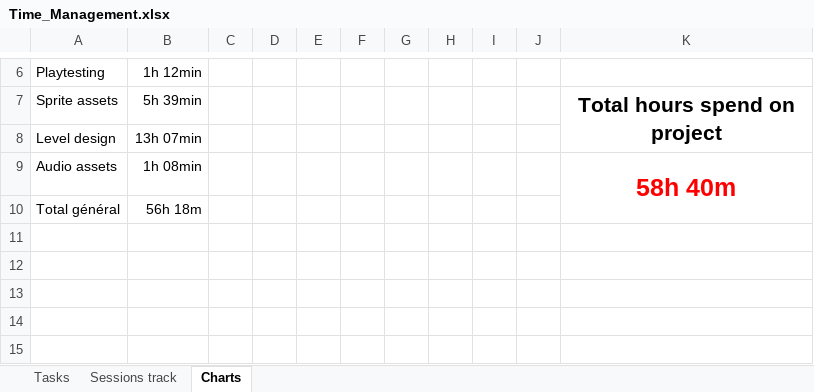
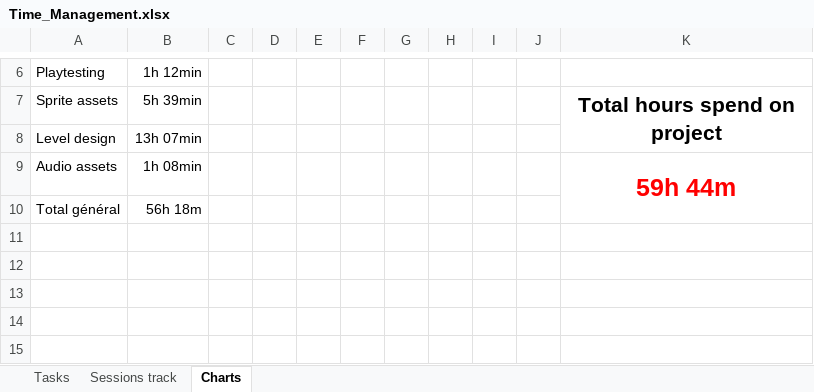
Before and after one commit to AdriKat2022/find-mocha, an Excel workbook: Time_Management.xlsx, sheet Charts, drawn as a sheet; only a part is shown, gaps mark what is left out; values as stored, in another font and other column widths than the file's, no borders; charts and pictures not drawn; the diff names each change by its address in the sheet, - before the commit and + after, or states it on an @@ line.

```diff
--- a/Time_Management.xlsx (sheet Charts)
+++ b/Time_Management.xlsx (sheet Charts)
-K9: 58h 40m
+K9: 59h 44m
```
Also changed, not shown: sheet Sessions track, sheet Tasks, 14 other files.
